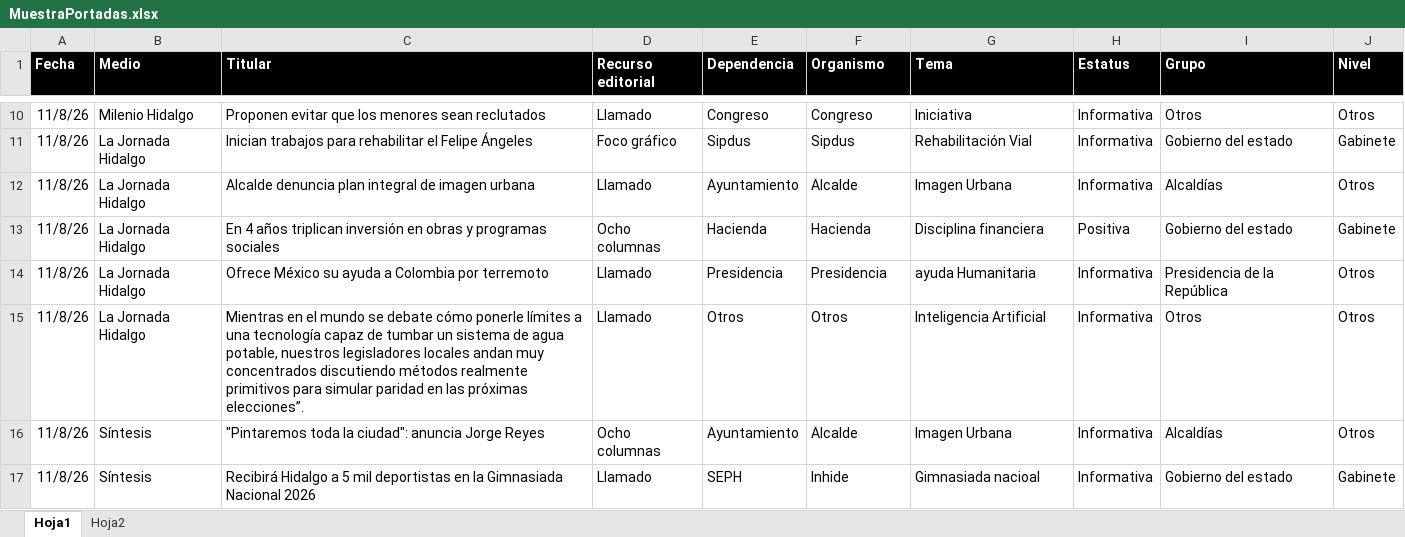
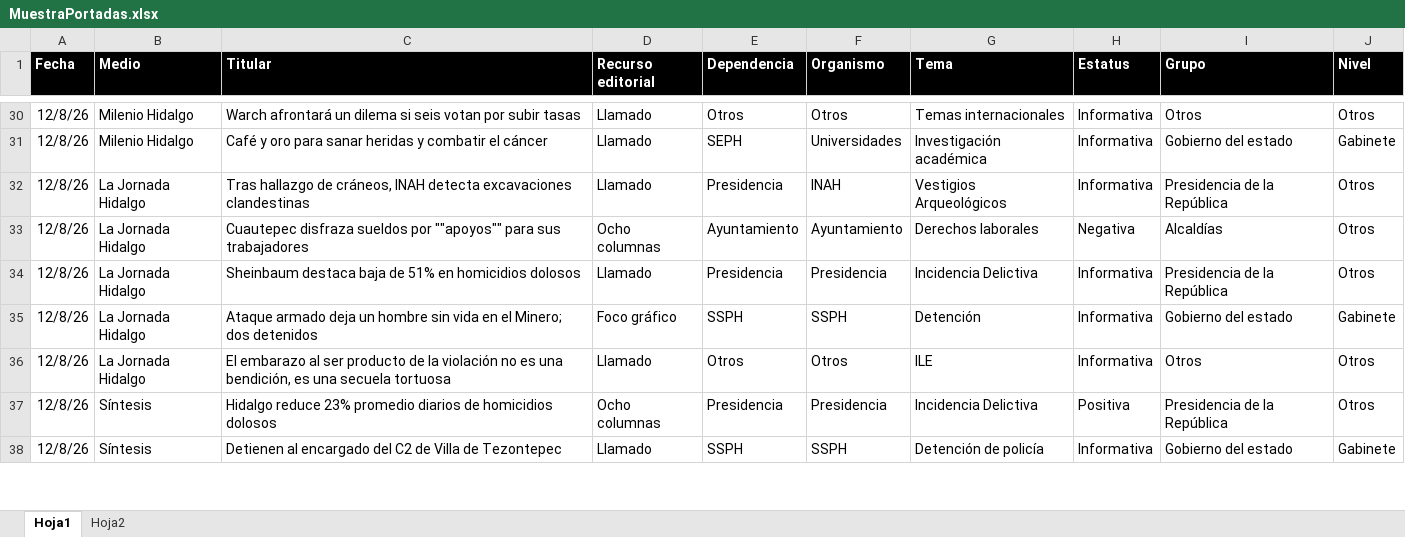
Before and after one commit to thelonious9/Reporteportadas, an Excel workbook: MuestraPortadas.xlsx, sheet Hoja1, drawn as a sheet; only a part is shown, gaps mark what is left out; values as stored, in another font and other column widths than the file's, no borders; table styles not drawn; removed rows and columns are numbered as before the commit, all else as after; the diff covers the shown part only; the diff names each change by its address in the sheet, - before the commit and + after, or states it on an @@ line.

```diff
--- a/MuestraPortadas.xlsx (sheet Hoja1)
+++ b/MuestraPortadas.xlsx (sheet Hoja1)
-A30 (Fecha): 11/8/26
+A30 (Fecha): 12/8/26
-C30 (Titular): Proponen evitar que los menores sean reclutados
+C30 (Titular): Warch afrontará un dilema si seis votan por subir tasas
-E30 (Dependencia): Congreso
+E30 (Dependencia): Otros
-F30 (Organismo): Congreso
+F30 (Organismo): Otros
-G30 (Tema): Iniciativa
+G30 (Tema): Temas internacionales
-row 11: 11/8/26 | La Jornada Hidalgo | Inician trabajos para rehabilitar el Felipe Ángeles | Foco gráfico | Sipdus | Sipdus | Rehabilitación Vial | Informativa | Gobierno del estado | Gabinete
+row 31: 12/8/26 | Milenio Hidalgo | Café y oro para sanar heridas y combatir el cáncer | Llamado | SEPH | Universidades | Investigación académica | Informativa | Gobierno del estado | Gabinete
+row 32: 12/8/26 | La Jornada Hidalgo | Tras hallazgo de cráneos, INAH detecta excavaciones clandestinas | Llamado | Presidencia | INAH | Vestigios Arqueológicos | Informativa | Presidencia de la República | Otros
-A33 (Fecha): 11/8/26
+A33 (Fecha): 12/8/26
-C33 (Titular): Alcalde denuncia plan integral de imagen urbana
+C33 (Titular): Cuautepec disfraza sueldos por ""apoyos"" para sus trabajadores
-D33 (Recurso editorial): Llamado
+D33 (Recurso editorial): Ocho columnas
-F33 (Organismo): Alcalde
+F33 (Organismo): Ayuntamiento
-G33 (Tema): Imagen Urbana
+G33 (Tema): Derechos laborales
-H33 (Estatus): Informativa
+H33 (Estatus): Negativa
-row 13: 11/8/26 | La Jornada Hidalgo | En 4 años triplican inversión en obras y programas sociales | Ocho columnas | Hacienda | Hacienda | Disciplina financiera | Positiva | Gobierno del estado | Gabinete
-A34 (Fecha): 11/8/26
+A34 (Fecha): 12/8/26
-C34 (Titular): Ofrece México su ayuda a Colombia por terremoto
+C34 (Titular): Sheinbaum destaca baja de 51% en homicidios dolosos
-G34 (Tema): ayuda Humanitaria
+G34 (Tema): Incidencia Delictiva
+row 35: 12/8/26 | La Jornada Hidalgo | Ataque armado deja un hombre sin vida en el Minero; dos detenidos | Foco gráfico | SSPH | SSPH | Detención | Informativa | Gobierno del estado | Gabinete
-A36 (Fecha): 11/8/26
+A36 (Fecha): 12/8/26
-C36 (Titular): Mientras en el mundo se debate cómo ponerle límites a una tecnología capaz de tumbar un sistema de agua potable, nuestros legisladores locales andan muy concentrados discutiendo métodos realmente primitivos para simular paridad en las próximas elecciones”.
+C36 (Titular): El embarazo al ser producto de la violación no es una bendición, es una secuela tortuosa
-G36 (Tema): Inteligencia Artificial
+G36 (Tema): ILE
-row 16: 11/8/26 | Síntesis | "Pintaremos toda la ciudad": anuncia Jorge Reyes | Ocho columnas | Ayuntamiento | Alcalde | Imagen Urbana | Informativa | Alcaldías | Otros
+row 37: 12/8/26 | Síntesis | Hidalgo reduce 23% promedio diarios de homicidios dolosos | Ocho columnas | Presidencia | Presidencia | Incidencia Delictiva | Positiva | Presidencia de la República | Otros
-A38 (Fecha): 11/8/26
+A38 (Fecha): 12/8/26
-C38 (Titular): Recibirá Hidalgo a 5 mil deportistas en la Gimnasiada Nacional 2026
+C38 (Titular): Detienen al encargado del C2 de Villa de Tezontepec
-E38 (Dependencia): SEPH
+E38 (Dependencia): SSPH
-F38 (Organismo): Inhide
+F38 (Organismo): SSPH
-G38 (Tema): Gimnasiada nacioal
+G38 (Tema): Detención de policía
```
Also changed, not shown: 31 added rows, 30 removed rows and 100 edited cells elsewhere in this sheet, 1 other file.
